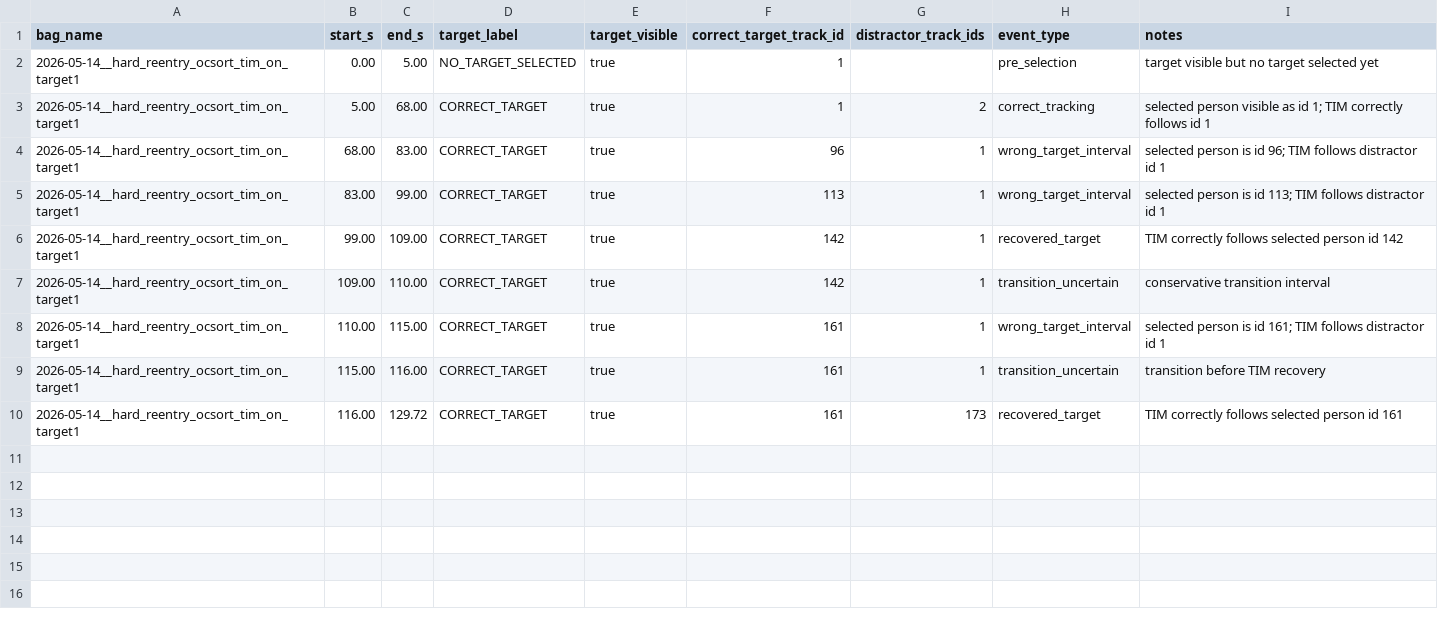
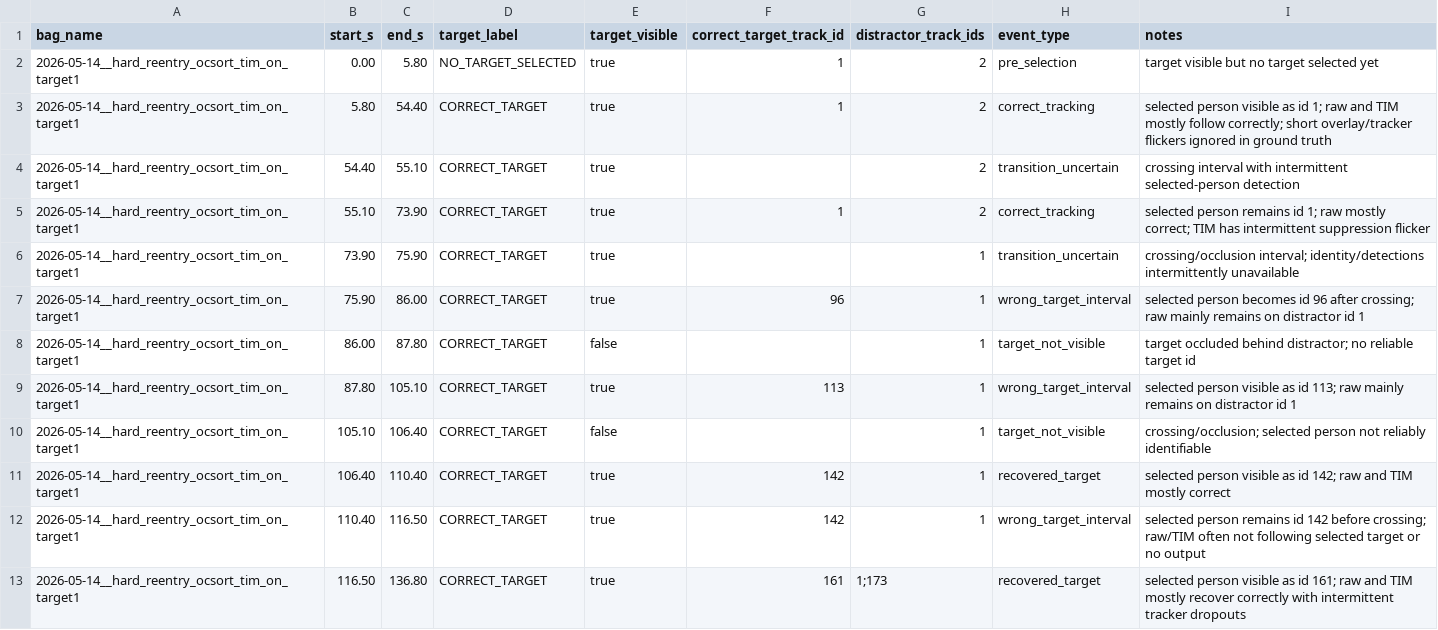
Before and after one commit to FRCTavares/IST-Thesis-Code, a CSV file: docs/annotations/2026-05-14__hard_reentry_ocsort_tim_on_target1/target_correctness_annotations.csv, drawn as a sheet.

Commit message:
25-05-26: Review hard-reentry annotation and add TIM-V2Q MARS margin probe

```diff
--- a/docs/annotations/2026-05-14__hard_reentry_ocsort_tim_on_target1/target_correctness_annotations.csv
+++ b/docs/annotations/2026-05-14__hard_reentry_ocsort_tim_on_target1/target_correctness_annotations.csv
@@ -1,10 +1,13 @@
 bag_name,start_s,end_s,target_label,target_visible,correct_target_track_id,distractor_track_ids,event_type,notes
-2026-05-14__hard_reentry_ocsort_tim_on_target1,0.00,5.00,NO_TARGET_SELECTED,true,1,,pre_selection,target visible but no target selected yet
-2026-05-14__hard_reentry_ocsort_tim_on_target1,5.00,68.00,CORRECT_TARGET,true,1,2,correct_tracking,selected person visible as id 1; TIM correctly follows id 1
-2026-05-14__hard_reentry_ocsort_tim_on_target1,68.00,83.00,CORRECT_TARGET,true,96,1,wrong_target_interval,selected person is id 96; TIM follows distractor id 1
-2026-05-14__hard_reentry_ocsort_tim_on_target1,83.00,99.00,CORRECT_TARGET,true,113,1,wrong_target_interval,selected person is id 113; TIM follows distractor id 1
-2026-05-14__hard_reentry_ocsort_tim_on_target1,99.00,109.00,CORRECT_TARGET,true,142,1,recovered_target,TIM correctly follows selected person id 142
-2026-05-14__hard_reentry_ocsort_tim_on_target1,109.00,110.00,CORRECT_TARGET,true,142,1,transition_uncertain,conservative transition interval
-2026-05-14__hard_reentry_ocsort_tim_on_target1,110.00,115.00,CORRECT_TARGET,true,161,1,wrong_target_interval,selected person is id 161; TIM follows distractor id 1
-2026-05-14__hard_reentry_ocsort_tim_on_target1,115.00,116.00,CORRECT_TARGET,true,161,1,transition_uncertain,transition before TIM recovery
-2026-05-14__hard_reentry_ocsort_tim_on_target1,116.00,129.72,CORRECT_TARGET,true,161,173,recovered_target,TIM correctly follows selected person id 161
+2026-05-14__hard_reentry_ocsort_tim_on_target1,0.00,5.80,NO_TARGET_SELECTED,true,1,2,pre_selection,target visible but no target selected yet
+2026-05-14__hard_reentry_ocsort_tim_on_target1,5.80,54.40,CORRECT_TARGET,true,1,2,correct_tracking,selected person visible as id 1; raw and TIM mostly follow correctly; short overlay/tracker flickers ignored in ground truth
+2026-05-14__hard_reentry_ocsort_tim_on_target1,54.40,55.10,CORRECT_TARGET,true,,2,transition_uncertain,crossing interval with intermittent selected-person detection
+2026-05-14__hard_reentry_ocsort_tim_on_target1,55.10,73.90,CORRECT_TARGET,true,1,2,correct_tracking,selected person remains id 1; raw mostly correct; TIM has intermittent suppression flicker
+2026-05-14__hard_reentry_ocsort_tim_on_target1,73.90,75.90,CORRECT_TARGET,true,,1,transition_uncertain,crossing/occlusion interval; identity/detections intermittently unavailable
+2026-05-14__hard_reentry_ocsort_tim_on_target1,75.90,86.00,CORRECT_TARGET,true,96,1,wrong_target_interval,selected person becomes id 96 after crossing; raw mainly remains on distractor id 1
+2026-05-14__hard_reentry_ocsort_tim_on_target1,86.00,87.80,CORRECT_TARGET,false,,1,target_not_visible,target occluded behind distractor; no reliable target id
+2026-05-14__hard_reentry_ocsort_tim_on_target1,87.80,105.10,CORRECT_TARGET,true,113,1,wrong_target_interval,selected person visible as id 113; raw mainly remains on distractor id 1
+2026-05-14__hard_reentry_ocsort_tim_on_target1,105.10,106.40,CORRECT_TARGET,false,,1,target_not_visible,crossing/occlusion; selected person not reliably identifiable
+2026-05-14__hard_reentry_ocsort_tim_on_target1,106.40,110.40,CORRECT_TARGET,true,142,1,recovered_target,selected person visible as id 142; raw and TIM mostly correct
+2026-05-14__hard_reentry_ocsort_tim_on_target1,110.40,116.50,CORRECT_TARGET,true,142,1,wrong_target_interval,selected person remains id 142 before crossing; raw/TIM often not following selected target or no output
+2026-05-14__hard_reentry_ocsort_tim_on_target1,116.50,136.80,CORRECT_TARGET,true,161,1;173,recovered_target,selected person visible as id 161; raw and TIM mostly recover correctly with intermittent tracker dropouts
```
Also changed, not shown: 6 other files.
